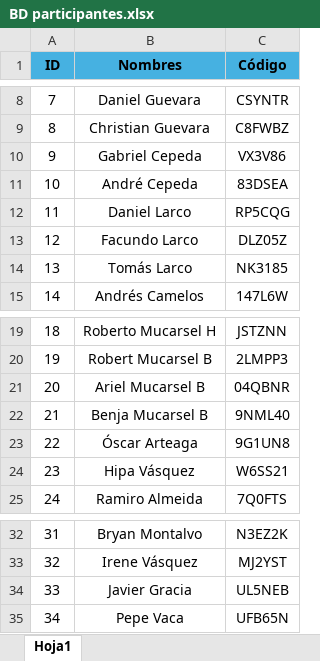
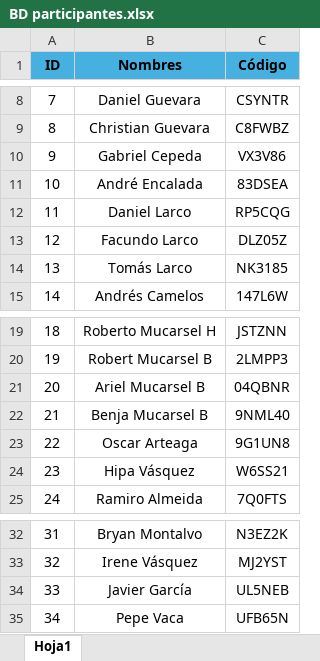
Before and after one commit to Javuldu/pm_project-jun, an Excel workbook: BD participantes.xlsx, sheet Hoja1, drawn as a sheet; only a part is shown, gaps mark what is left out; values as stored, in another font and other column widths than the file's, no borders; the diff names each change by its address in the sheet, - before the commit and + after, or states it on an @@ line.

Commit message:
Actualización BD participantes

```diff
--- a/BD participantes.xlsx (sheet Hoja1)
+++ b/BD participantes.xlsx (sheet Hoja1)
-B11 (Nombres): André Cepeda
+B11 (Nombres): André Encalada
-B23 (Nombres): Óscar Arteaga
+B23 (Nombres): Oscar Arteaga
-B34 (Nombres): Javier Gracia
+B34 (Nombres): Javier García
```
